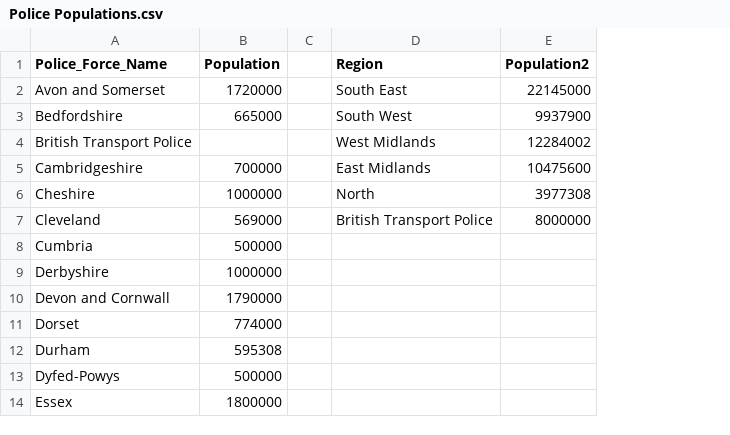
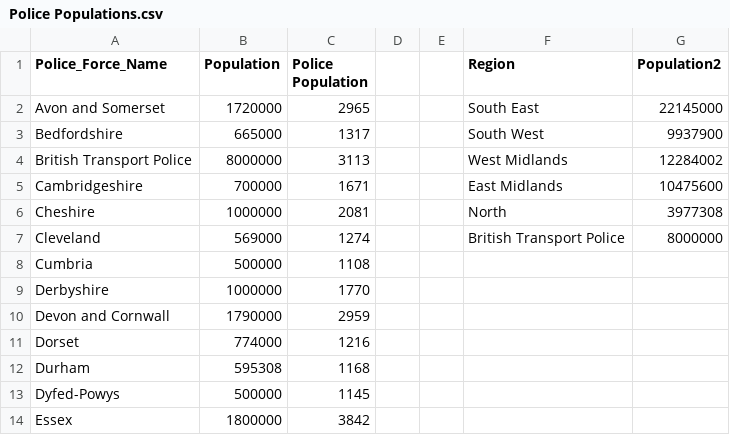
Before and after one commit to elliot-linsey/QMUL, a CSV file: EOY Project/Police Populations.csv, drawn as a sheet; only a part is shown; the diff names each change by its address in the sheet, - before the commit and + after, or states it on an @@ line.

```diff
--- a/EOY Project/Police Populations.csv
+++ b/EOY Project/Police Populations.csv
+column C (Police Population), rows 2-14: 2965 | 1317 | 3113 | 1671 | 2081 | 1274 | 1108 | 1770 | 2959 | 1216 | 1168 | 1145 | 3842
+column E, empty
-B4 (Population): (empty)
+B4 (Population): 8000000
```
Also changed, not shown: 1 other file.
